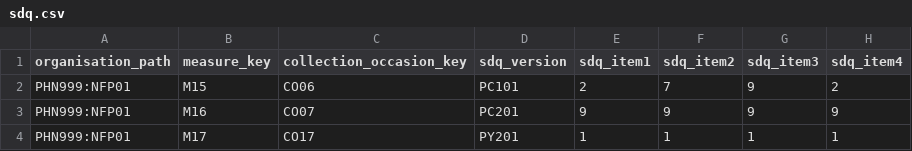
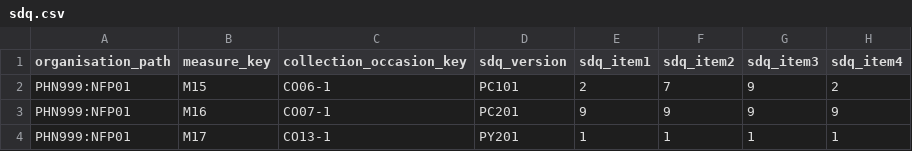
Before and after one commit to logicly-au/pmhc-mds-spec-wayback, a CSV file: doc/data-specification/_data/sdq.csv, drawn as a sheet; only a part is shown; the diff names each change by its address in the sheet, - before the commit and + after, or states it on an @@ line.

```diff
--- a/doc/data-specification/_data/sdq.csv
+++ b/doc/data-specification/_data/sdq.csv
-C2 (collection_occasion_key): CO06
+C2 (collection_occasion_key): CO06-1
-C3 (collection_occasion_key): CO07
+C3 (collection_occasion_key): CO07-1
-C4 (collection_occasion_key): CO17
+C4 (collection_occasion_key): CO13-1
```
Also changed, not shown: doc/data-specification/_data/clients.csv, doc/data-specification/_data/episodes.csv, 36 other files.
